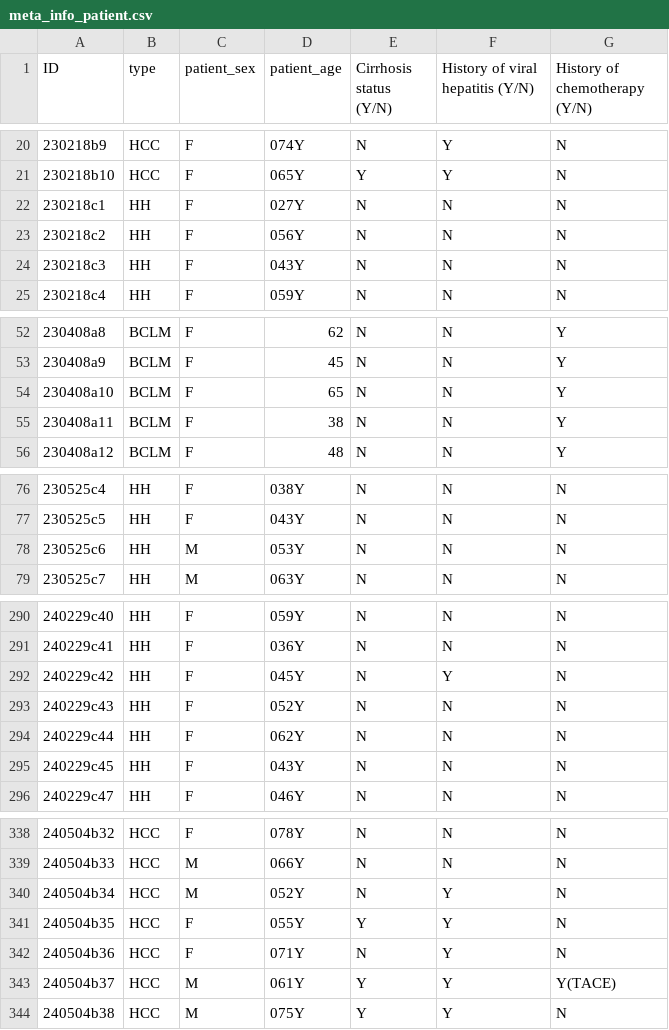
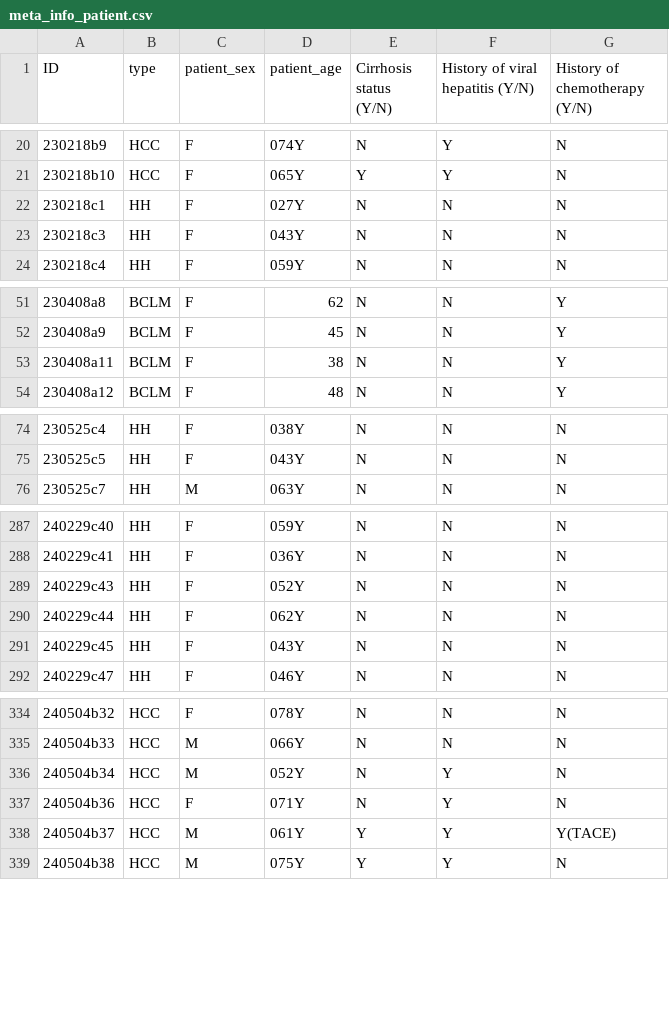
Before and after one commit to Hoyant-Su/Multi-phase_LT_Benchmark, a CSV file: meta/meta_info_patient.csv, drawn as a sheet; only a part is shown, gaps mark what is left out; the diff covers the shown part only.

Commit message:
meta info refinement

```diff
--- a/meta/meta_info_patient.csv
+++ b/meta/meta_info_patient.csv
@@ -22,3 +22,2 @@ ID,type,patient_sex,patient_age,Cirrhosis status (Y/N),History of viral hepatiti
 230218c1,HH,F,027Y,N,N,N
-230218c2,HH,F,056Y,N,N,N
 230218c3,HH,F,043Y,N,N,N
@@ -53,3 +52,2 @@ ID,type,patient_sex,patient_age,Cirrhosis status (Y/N),History of viral hepatiti
 230408a9,BCLM,F,45,N,N,Y
-230408a10,BCLM,F,65,N,N,Y
 230408a11,BCLM,F,38,N,N,Y
@@ -77,3 +75,2 @@ ID,type,patient_sex,patient_age,Cirrhosis status (Y/N),History of viral hepatiti
 230525c5,HH,F,043Y,N,N,N
-230525c6,HH,M,053Y,N,N,N
 230525c7,HH,M,063Y,N,N,N
@@ -291,3 +288,2 @@ ID,type,patient_sex,patient_age,Cirrhosis status (Y/N),History of viral hepatiti
 240229c41,HH,F,036Y,N,N,N
-240229c42,HH,F,045Y,N,Y,N
 240229c43,HH,F,052Y,N,N,N
@@ -340,3 +336,2 @@ ID,type,patient_sex,patient_age,Cirrhosis status (Y/N),History of viral hepatiti
 240504b34,HCC,M,052Y,N,Y,N
-240504b35,HCC,F,055Y,Y,Y,N
 240504b36,HCC,F,071Y,N,Y,N
```
Also changed, not shown: 1 removed row elsewhere in this file, meta/meta_info_tumor.csv, 5 other files.
